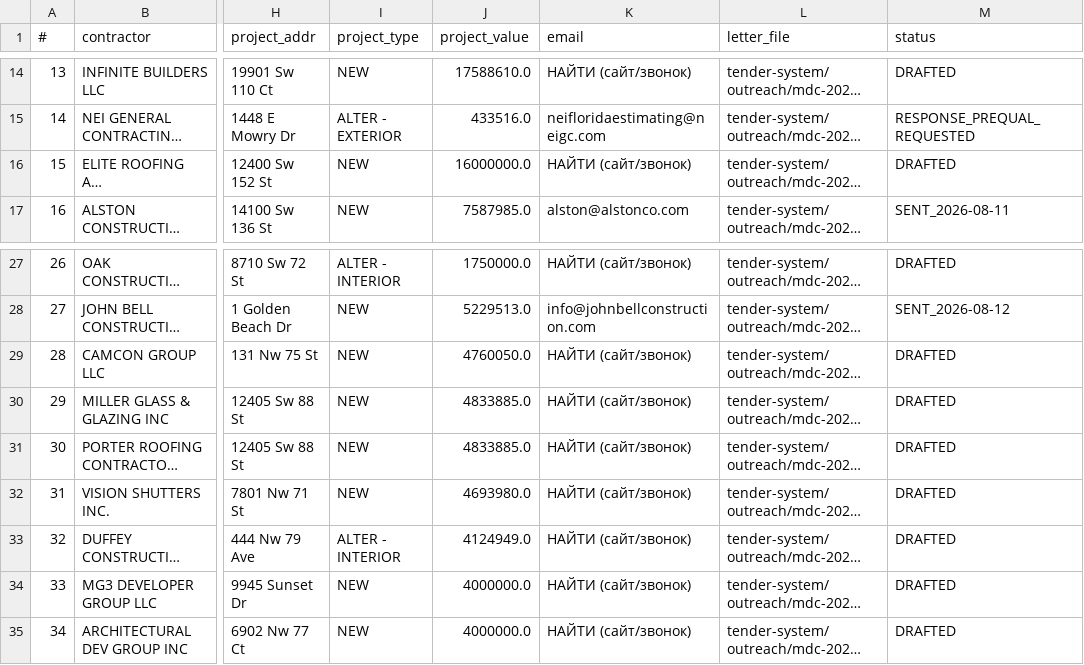
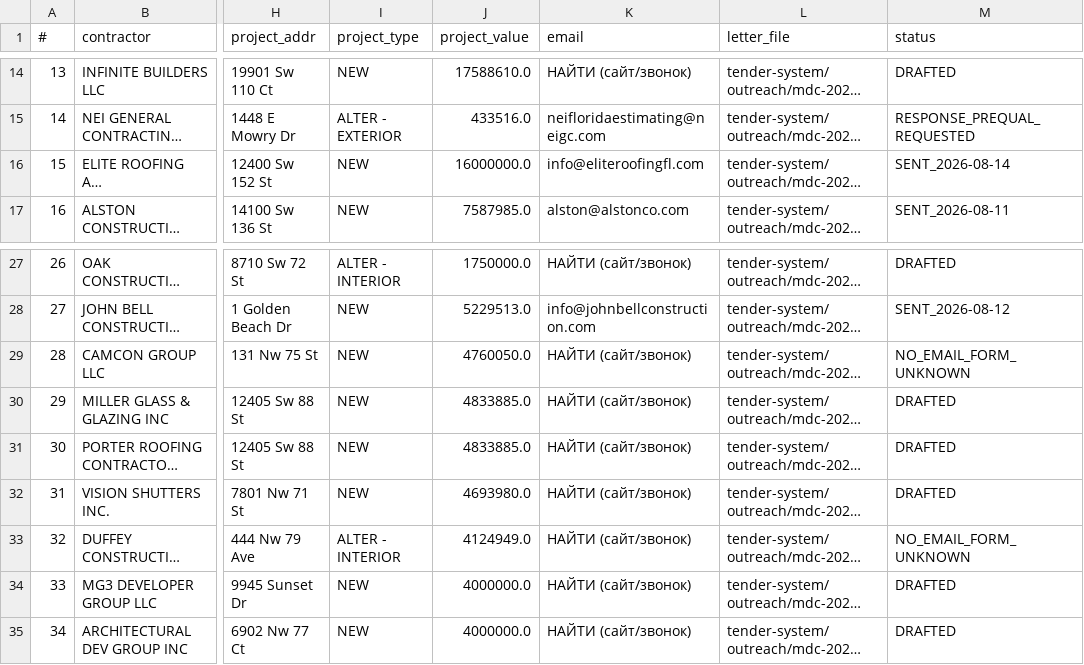
Before and after one commit to arorlov93/Supply-of-Goods, a CSV file: tender-system/outreach/mdc-2026-08/recipients.csv, drawn as a sheet; only a part is shown, gaps mark what is left out; long unchanged cells end in …; the diff names each change by its address in the sheet, - before the commit and + after, or states it on an @@ line.

```diff
--- a/tender-system/outreach/mdc-2026-08/recipients.csv
+++ b/tender-system/outreach/mdc-2026-08/recipients.csv
-K16 (email): НАЙТИ (сайт/звонок)
+K16 (email): info@eliteroofingfl.com
-M16 (status): DRAFTED
+M16 (status): SENT_2026-08-14
-M29 (status): DRAFTED
+M29 (status): NO_EMAIL_FORM_UNKNOWN
-M33 (status): DRAFTED
+M33 (status): NO_EMAIL_FORM_UNKNOWN
```
Also changed, not shown: tender-system/outreach/mdc-2026-08/sent-log.csv, 2 other files.
